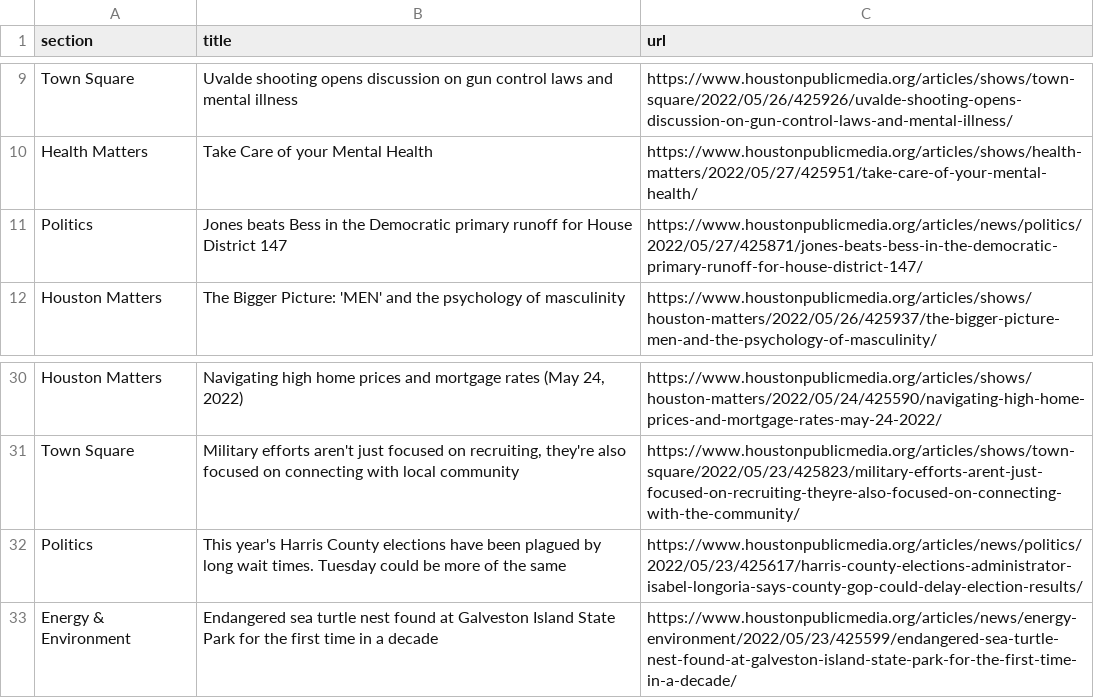
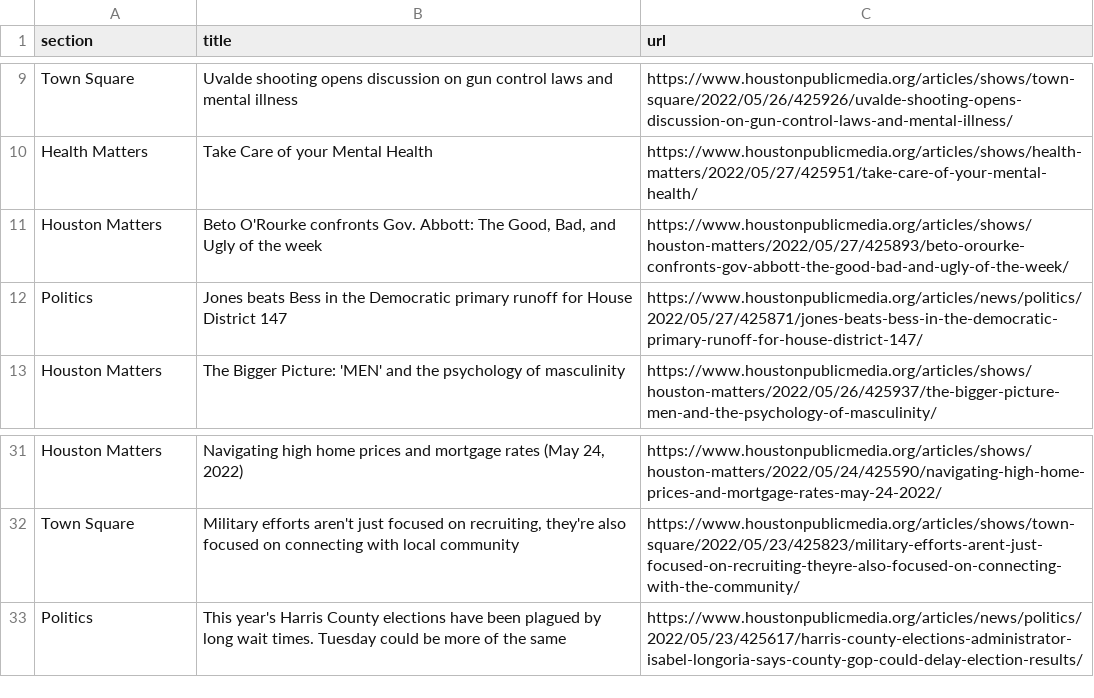
Before and after one commit to srjouppi/auto-scraper, a CSV file: npr.csv, drawn as a sheet; only a part is shown, gaps mark what is left out; removed rows and columns are numbered as before the commit, all else as after; the diff names each change by its address in the sheet, - before the commit and + after, or states it on an @@ line.

```diff
--- a/npr.csv
+++ b/npr.csv
+row 11: Houston Matters | Beto O'Rourke confronts Gov. Abbott: The Good, Bad, and Ugly of the week | https://www.houstonpublicmedia.org/articles/shows/houston-matters/2022/05/27/425893/beto-orourke-confronts-gov-abbott-the-good-bad-and-ugly-of-the-week/
-row 33: Energy & Environment | Endangered sea turtle nest found at Galveston Island State Park for the first time in a decade | https://www.houstonpublicmedia.org/articles/news/energy-environment/2022/05/23/425599/endangered-sea-turtle-nest-found-at-galveston-island-state-park-for-the-first-time-in-a-decade/
```
